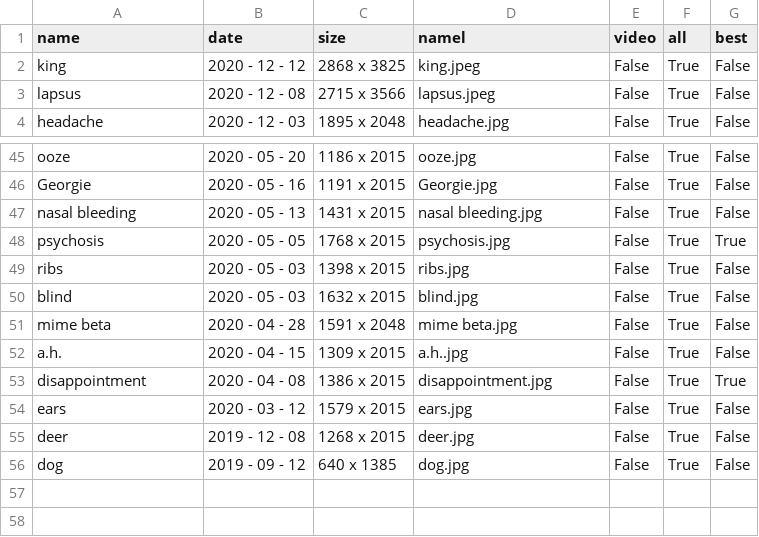
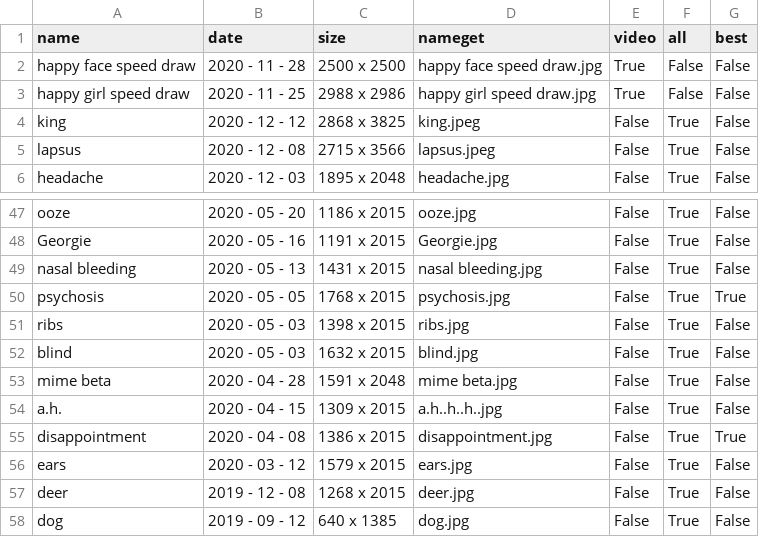
Before and after one commit to darideveloper/joe_manfred, a CSV file: python/data.csv, drawn as a sheet; only a part is shown, gaps mark what is left out.

Commit message:
Images videos

```diff
--- a/python/data.csv
+++ b/python/data.csv
@@ -1,2 +1,4 @@
-name,date,size,namel,video,all,best
+name,date,size,nameget ,video,all,best
+happy face speed draw,2020 - 11 - 28,2500 x 2500,happy face speed draw.jpg,True,False,False
+happy girl speed draw,2020 - 11 - 25,2988 x 2986,happy girl speed draw.jpg,True,False,False
 king,2020 - 12 - 12,2868 x 3825,king.jpeg,False,True,False
@@ -51,3 +53,3 @@ blind,2020 - 05 - 03,1632 x 2015,blind.jpg,False,True,False
 mime beta,2020 - 04 - 28,1591 x 2048,mime beta.jpg,False,True,False
-a.h.,2020 - 04 - 15,1309 x 2015,a.h..jpg,False,True,False
+a.h.,2020 - 04 - 15,1309 x 2015,a.h..h..h..jpg,False,True,False
 disappointment,2020 - 04 - 08,1386 x 2015,disappointment.jpg,False,True,True
```
Also changed, not shown: 27 other files.
